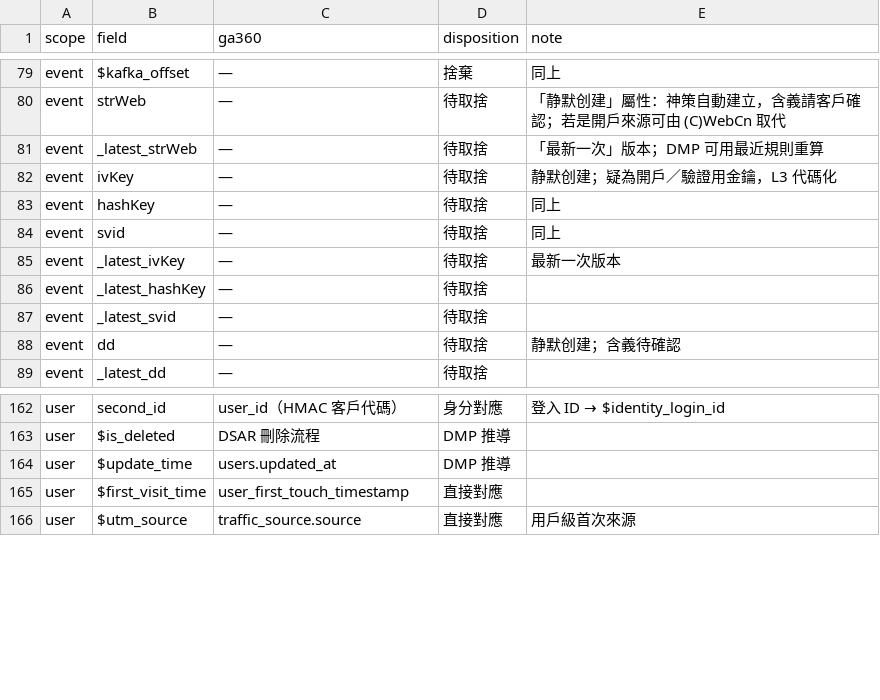
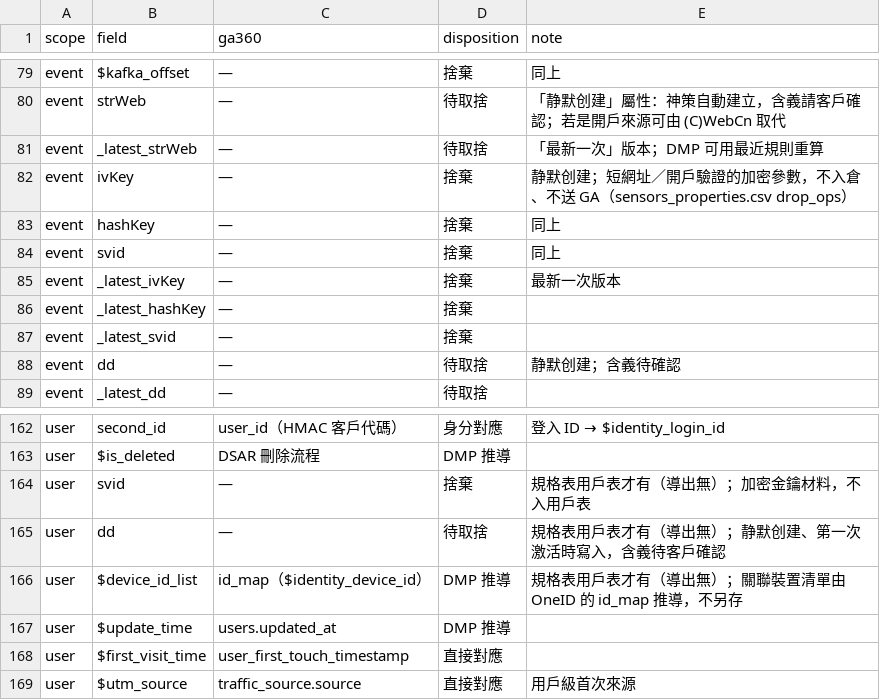
Before and after one commit to ALTA-TECH2025/altatech-dmp, a CSV file: backend/migration/sensors_specific_fields.csv, drawn as a sheet; only a part is shown, gaps mark what is left out.

```diff
--- a/backend/migration/sensors_specific_fields.csv
+++ b/backend/migration/sensors_specific_fields.csv
@@ -81,8 +81,8 @@ event,strWeb,—,待取捨,「静默创建」屬性：神策自動建立，含
 event,_latest_strWeb,—,待取捨,「最新一次」版本；DMP 可用最近規則重算
-event,ivKey,—,待取捨,静默创建；疑為開戶／驗證用金鑰，L3 代碼化
-event,hashKey,—,待取捨,同上
-event,svid,—,待取捨,同上
-event,_latest_ivKey,—,待取捨,最新一次版本
-event,_latest_hashKey,—,待取捨,
-event,_latest_svid,—,待取捨,
+event,ivKey,—,捨棄,静默创建；短網址／開戶驗證的加密參數，不入倉、不送 GA（sensors_properties.csv drop_ops）
+event,hashKey,—,捨棄,同上
+event,svid,—,捨棄,同上
+event,_latest_ivKey,—,捨棄,最新一次版本
+event,_latest_hashKey,—,捨棄,
+event,_latest_svid,—,捨棄,
 event,dd,—,待取捨,静默创建；含義待確認
@@ -163,2 +163,5 @@ user,second_id,user_id（HMAC 客戶代碼）,身分對應,登入 ID → $identi
 user,$is_deleted,DSAR 刪除流程,DMP 推導,
+user,svid,—,捨棄,規格表用戶表才有（導出無）；加密金鑰材料，不入用戶表
+user,dd,—,待取捨,規格表用戶表才有（導出無）；静默创建、第一次激活時寫入，含義待客戶確認
+user,$device_id_list,id_map（$identity_device_id）,DMP 推導,規格表用戶表才有（導出無）；關聯裝置清單由 OneID 的 id_map 推導，不另存
 user,$update_time,users.updated_at,DMP 推導,
```
Also changed, not shown: backend/migration/sensors_properties.csv, backend/migration/sensors_user_properties.csv, 4 other files.
